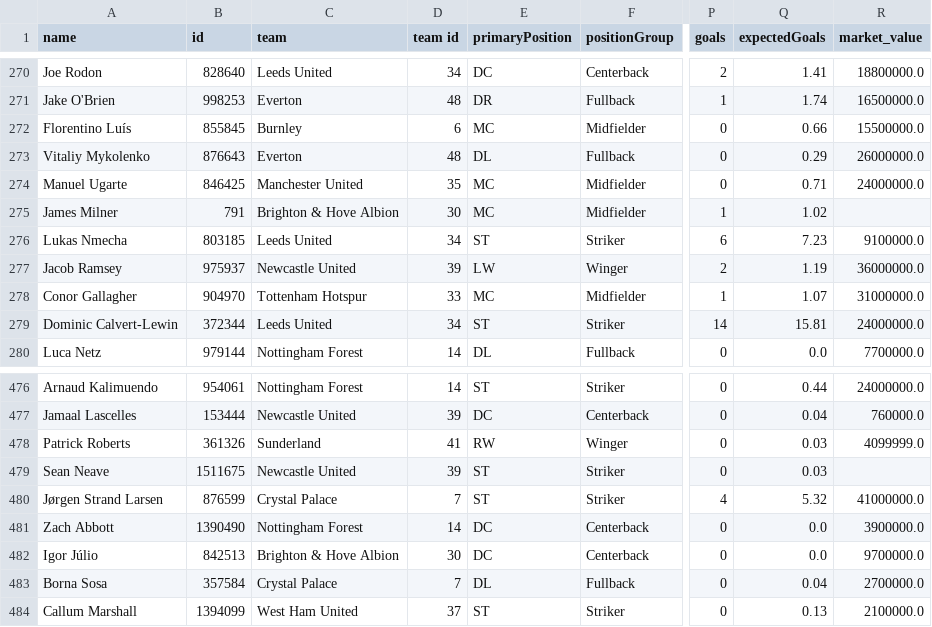
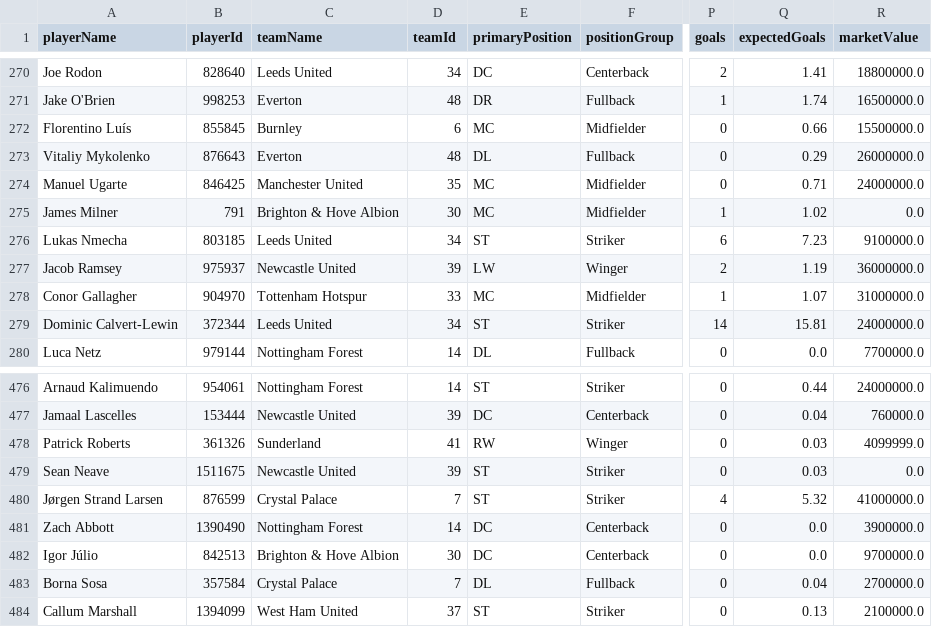
Before and after one commit to sethmckinnonevans/premier-league-usgae-rates, a CSV file: data/cleaned/players_cleaned.csv (was data/usage_data.csv), drawn as a sheet; only a part is shown, gaps mark what is left out; the diff names each change by its address in the sheet, - before the commit and + after, or states it on an @@ line.

Commit message:
Cleaned team stats and cleaned data folder
Modified 01_data_cleaning to rename a few columns in the output players_cleaned.csv and a few lines to clean the team_stats into teams_cleaned. These resulting cleaned data sheets have been moved to a new folder within data called cleaned.

```diff
--- a/data/usage_data.csv
+++ b/data/cleaned/players_cleaned.csv
-A1: name
+A1: playerName
-B1: id
+B1: playerId
-C1: team
+C1: teamName
-D1: team id
+D1: teamId
-R1: market_value
+R1: marketValue
-R275 (marketValue): (empty)
+R275 (marketValue): 0.0
-R479 (marketValue): (empty)
+R479 (marketValue): 0.0
```
Also changed, not shown: 5 other files.
